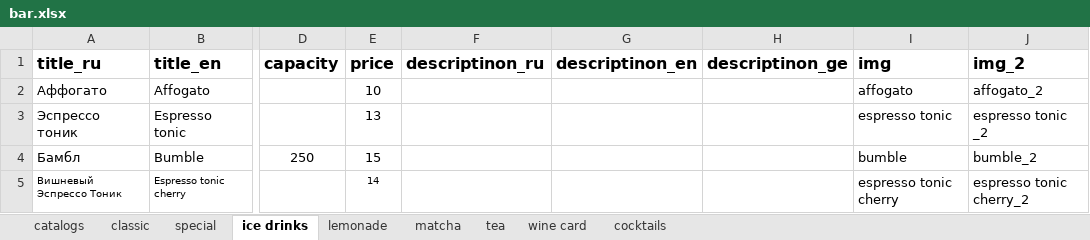
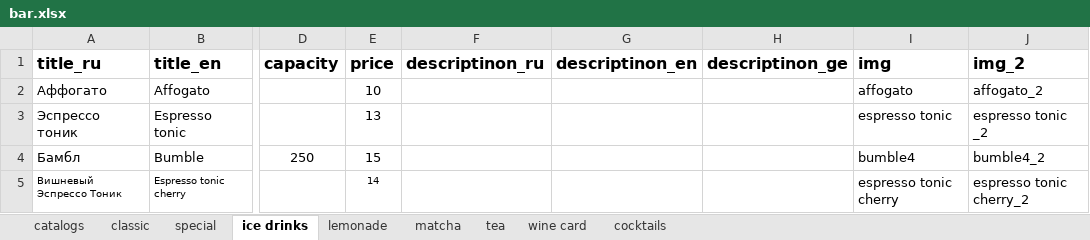
Before and after one commit to GkirillS/GkirillS.github.io, an Excel workbook: public/magnolia/bar.xlsx, sheet ice drinks, drawn as a sheet; only a part is shown, gaps mark what is left out; values as stored, in another font and other column widths than the file's, no borders; the diff names each change by its address in the sheet, - before the commit and + after, or states it on an @@ line.

```diff
--- a/public/magnolia/bar.xlsx (sheet ice drinks)
+++ b/public/magnolia/bar.xlsx (sheet ice drinks)
-I4 (img): bumble
+I4 (img): bumble4
-J4 (img_2): bumble_2
+J4 (img_2): bumble4_2
```
Also changed, not shown: sheet matcha, 1 other file.
